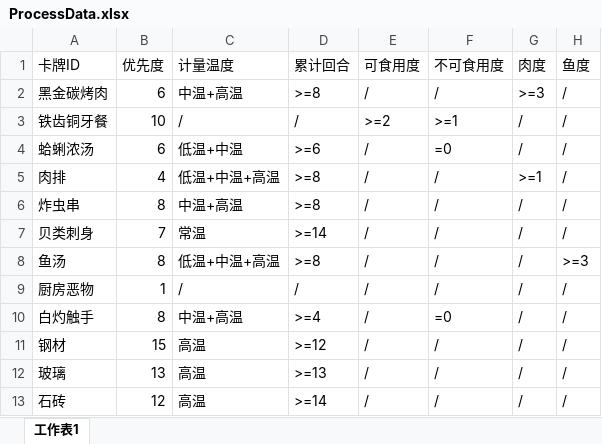
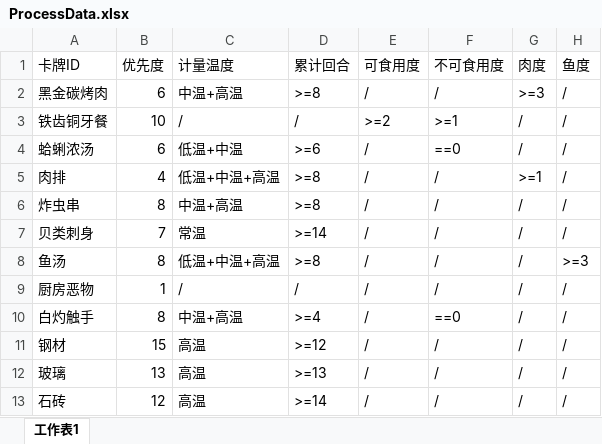
Before and after one commit to Cindyxj1011001101/WindowsSurvival, an Excel workbook: Assets/StreamingAssets/Excel/ProcessData.xlsx, sheet 工作表1, drawn as a sheet; only a part is shown; values as stored, in another font and other column widths than the file's, no borders; the diff names each change by its address in the sheet, - before the commit and + after, or states it on an @@ line.

```diff
--- a/Assets/StreamingAssets/Excel/ProcessData.xlsx (sheet 工作表1)
+++ b/Assets/StreamingAssets/Excel/ProcessData.xlsx (sheet 工作表1)
-F4 (不可食用度): =0
+F4 (不可食用度): ==0
-F10 (不可食用度): =0
+F10 (不可食用度): ==0
```
Also changed, not shown: 2 other files.
